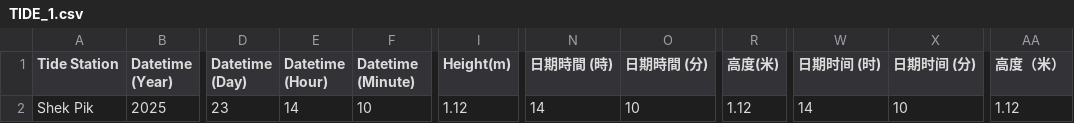
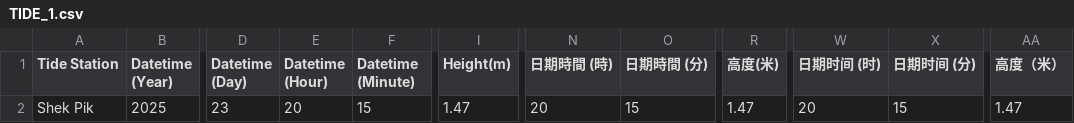
Before and after one commit to cysyiu/TidesInHK, a CSV file: data/TIDE_1.csv, drawn as a sheet; only a part is shown, gaps mark what is left out; the diff names each change by its address in the sheet, - before the commit and + after, or states it on an @@ line.

```diff
--- a/data/TIDE_1.csv
+++ b/data/TIDE_1.csv
-E2 (Datetime (Hour)): 14
+E2 (Datetime (Hour)): 20
-F2 (Datetime (Minute)): 10
+F2 (Datetime (Minute)): 15
-I2 (Height(m)): 1.12
+I2 (Height(m)): 1.47
-N2 (日期時間 (時)): 14
+N2 (日期時間 (時)): 20
-O2 (日期時間 (分)): 10
+O2 (日期時間 (分)): 15
-R2 (高度(米)): 1.12
+R2 (高度(米)): 1.47
-W2 (日期时间 (时)): 14
+W2 (日期时间 (时)): 20
-X2 (日期时间 (分)): 10
+X2 (日期时间 (分)): 15
-AA2 (高度（米）): 1.12
+AA2 (高度（米）): 1.47
```
Also changed, not shown: data/TIDE_0.csv, data/TIDE_2.csv, 4 other files.
